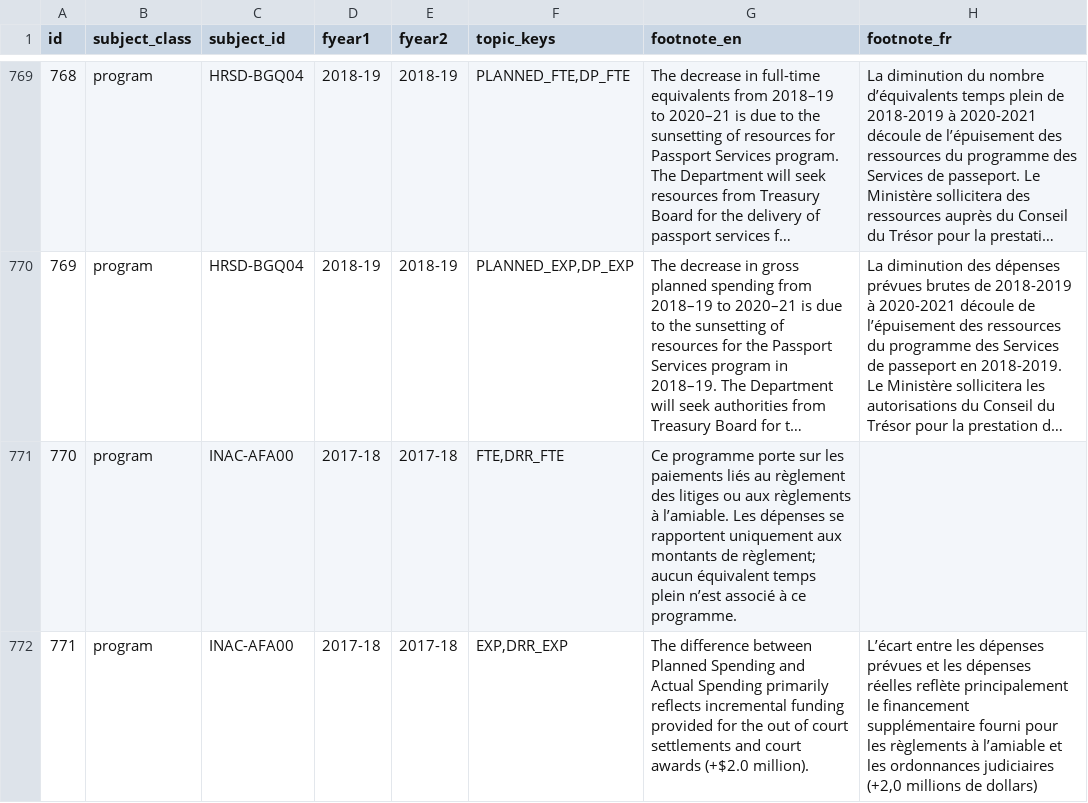
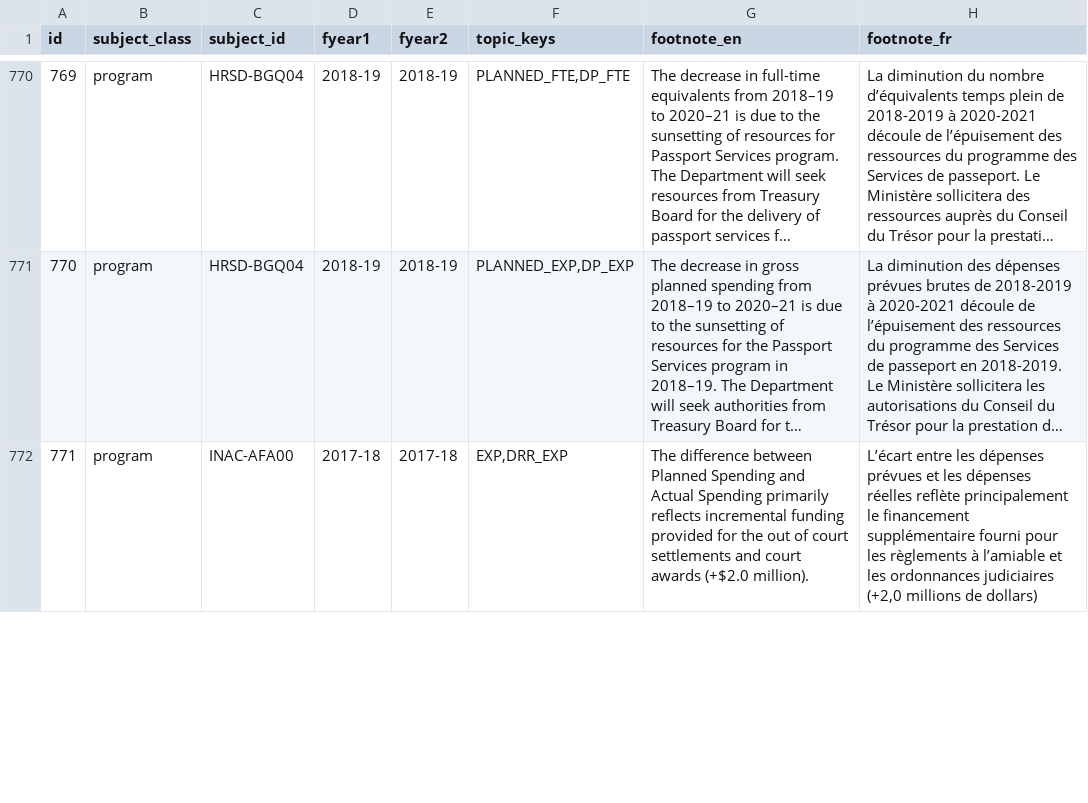
Before and after one commit to TBS-EACPD/infobase, a CSV file: data/footnotes.csv, drawn as a sheet; only a part is shown, gaps mark what is left out; long unchanged cells end in …; removed rows and columns are numbered as before the commit, all else as after; the diff covers the shown part only; the diff names each change by its address in the sheet, - before the commit and + after, or states it on an @@ line.

Commit message:
Data fixes from pipeline

```diff
--- a/data/footnotes.csv
+++ b/data/footnotes.csv
@@ column A (id) renumbered from row 404 down @@
-row 771: 770 | program | INAC-AFA00 | 2017-18 | 2017-18 | FTE,DRR_FTE | Ce programme porte sur les paiements liés au règlement des litiges ou aux règlements à l’amiable. Les dépenses se rapportent uniquement aux montants de règlement; aucun équivalent temps plein n’est associé à ce programme.
```
Also changed, not shown: 2 added rows and 5 edited cells elsewhere in this file, data/crso.csv, data/crso_fr.csv, 19 other files.
